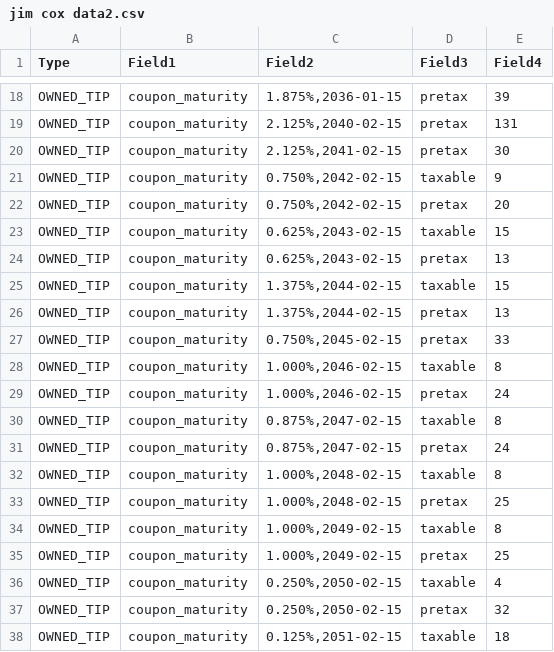
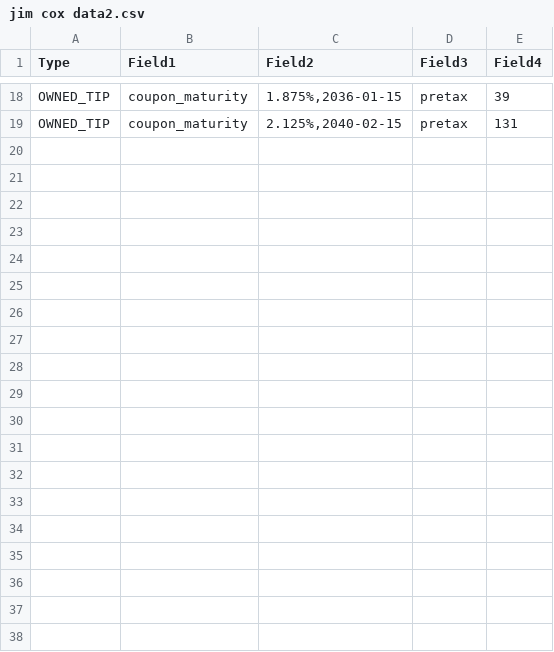
Before and after one commit to jacoxnet/TIPS-AI-Project, a CSV file: csv files/jim cox data2.csv, drawn as a sheet; only a part is shown, gaps mark what is left out; the diff covers the shown part only; the diff names each change by its address in the sheet, - before the commit and + after, or states it on an @@ line.

```diff
--- a/csv files/jim cox data2.csv
+++ b/csv files/jim cox data2.csv
-row 20: OWNED_TIP | coupon_maturity | 2.125%,2041-02-15 | pretax | 30
-row 21: OWNED_TIP | coupon_maturity | 0.750%,2042-02-15 | taxable | 9
-row 22: OWNED_TIP | coupon_maturity | 0.750%,2042-02-15 | pretax | 20
-row 23: OWNED_TIP | coupon_maturity | 0.625%,2043-02-15 | taxable | 15
-row 24: OWNED_TIP | coupon_maturity | 0.625%,2043-02-15 | pretax | 13
-row 25: OWNED_TIP | coupon_maturity | 1.375%,2044-02-15 | taxable | 15
-row 26: OWNED_TIP | coupon_maturity | 1.375%,2044-02-15 | pretax | 13
-row 27: OWNED_TIP | coupon_maturity | 0.750%,2045-02-15 | pretax | 33
-row 28: OWNED_TIP | coupon_maturity | 1.000%,2046-02-15 | taxable | 8
-row 29: OWNED_TIP | coupon_maturity | 1.000%,2046-02-15 | pretax | 24
-row 30: OWNED_TIP | coupon_maturity | 0.875%,2047-02-15 | taxable | 8
-row 31: OWNED_TIP | coupon_maturity | 0.875%,2047-02-15 | pretax | 24
-row 32: OWNED_TIP | coupon_maturity | 1.000%,2048-02-15 | taxable | 8
-row 33: OWNED_TIP | coupon_maturity | 1.000%,2048-02-15 | pretax | 25
-row 34: OWNED_TIP | coupon_maturity | 1.000%,2049-02-15 | taxable | 8
-row 35: OWNED_TIP | coupon_maturity | 1.000%,2049-02-15 | pretax | 25
-row 36: OWNED_TIP | coupon_maturity | 0.250%,2050-02-15 | taxable | 4
-row 37: OWNED_TIP | coupon_maturity | 0.250%,2050-02-15 | pretax | 32
-row 38: OWNED_TIP | coupon_maturity | 0.125%,2051-02-15 | taxable | 18
```
Also changed, not shown: 9 removed rows elsewhere in this file, 6 other files.
